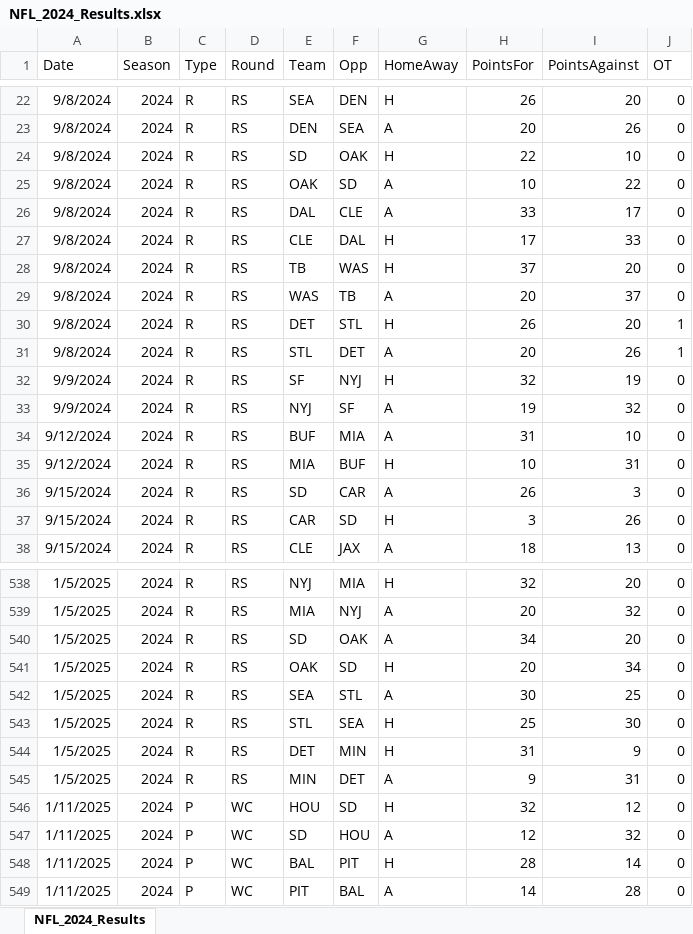
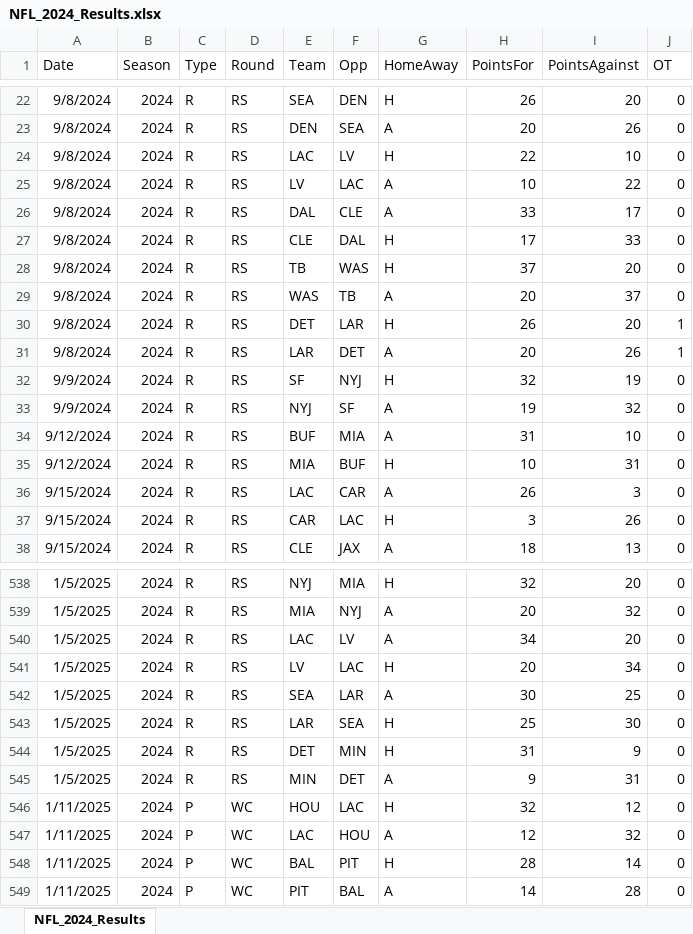
Before and after one commit to thomassutton-afk/TRACERsports, an Excel workbook: DBs/nfl/Results/NFL_2024_Results.xlsx, sheet NFL_2024_Results, drawn as a sheet; only a part is shown, gaps mark what is left out; values as stored, in another font and other column widths than the file's, no borders; the diff covers the shown part only; the diff names each change by its address in the sheet, - before the commit and + after, or states it on an @@ line.

```diff
--- a/DBs/nfl/Results/NFL_2024_Results.xlsx (sheet NFL_2024_Results)
+++ b/DBs/nfl/Results/NFL_2024_Results.xlsx (sheet NFL_2024_Results)
-E24 (Team): SD
+E24 (Team): LAC
-F24 (Opp): OAK
+F24 (Opp): LV
-E25 (Team): OAK
+E25 (Team): LV
-F25 (Opp): SD
+F25 (Opp): LAC
-F30 (Opp): STL
+F30 (Opp): LAR
-E31 (Team): STL
+E31 (Team): LAR
-E36 (Team): SD
+E36 (Team): LAC
-F37 (Opp): SD
+F37 (Opp): LAC
-E540 (Team): SD
+E540 (Team): LAC
-F540 (Opp): OAK
+F540 (Opp): LV
-E541 (Team): OAK
+E541 (Team): LV
-F541 (Opp): SD
+F541 (Opp): LAC
-F542 (Opp): STL
+F542 (Opp): LAR
-E543 (Team): STL
+E543 (Team): LAR
-F546 (Opp): SD
+F546 (Opp): LAC
-E547 (Team): SD
+E547 (Team): LAC
```
Also changed, not shown: 92 edited cells elsewhere in this sheet, DBs/nfl/Results/NFL_1996_Results.xlsx, DBs/nfl/Results/NFL_2016_Results.xlsx, 11 other files.
